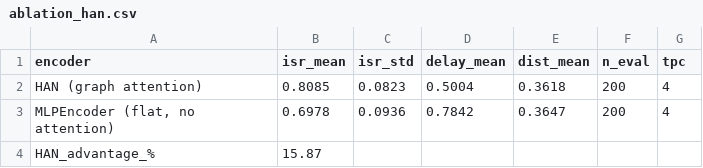
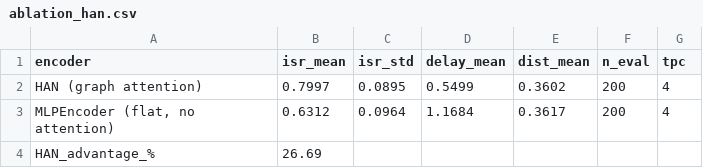
Before and after one commit to Sreekarji/cscA-hdm-reproduction, a CSV file: results/final/ablation_han.csv, drawn as a sheet.

```diff
--- a/results/final/ablation_han.csv
+++ b/results/final/ablation_han.csv
@@ -1,4 +1,4 @@
 encoder,isr_mean,isr_std,delay_mean,dist_mean,n_eval,tpc
-HAN (graph attention),0.8085,0.0823,0.5004,0.3618,200,4
-"MLPEncoder (flat, no attention)",0.6978,0.0936,0.7842,0.3647,200,4
-HAN_advantage_%,15.87,,,,,
+HAN (graph attention),0.7997,0.0895,0.5499,0.3602,200,4
+"MLPEncoder (flat, no attention)",0.6312,0.0964,1.1684,0.3617,200,4
+HAN_advantage_%,26.69,,,,,
```
Also changed, not shown: results/final/convergence_tpc10.csv, results/final/convergence_tpc4.csv, 5 other files.
